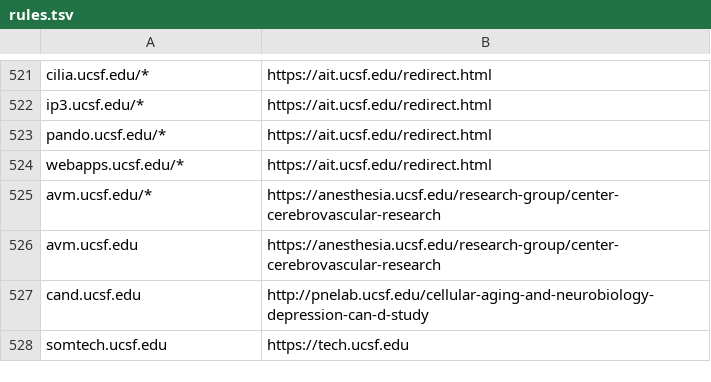
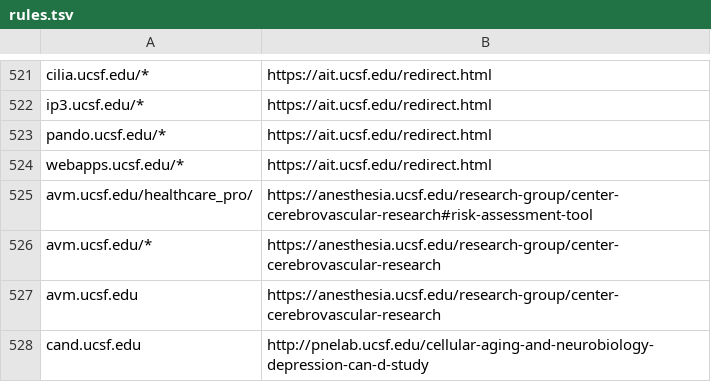
Before and after one commit to ucsf-web-services/redirect-service, a TSV file: rules.tsv, drawn as a sheet; only a part is shown, gaps mark what is left out; the shorter side is filled out with more unchanged rows.

Commit message:
please update it.
please update it against ##RITM0208904

```diff
--- a/rules.tsv
+++ b/rules.tsv
@@ -524,2 +524,3 @@ pando.ucsf.edu/*	https://ait.ucsf.edu/redirect.html
 webapps.ucsf.edu/*	https://ait.ucsf.edu/redirect.html
+avm.ucsf.edu/healthcare_pro/	https://anesthesia.ucsf.edu/research-group/center-cerebrovascular-research#risk-assessment-tool
 avm.ucsf.edu/*	https://anesthesia.ucsf.edu/research-group/center-cerebrovascular-research
```
